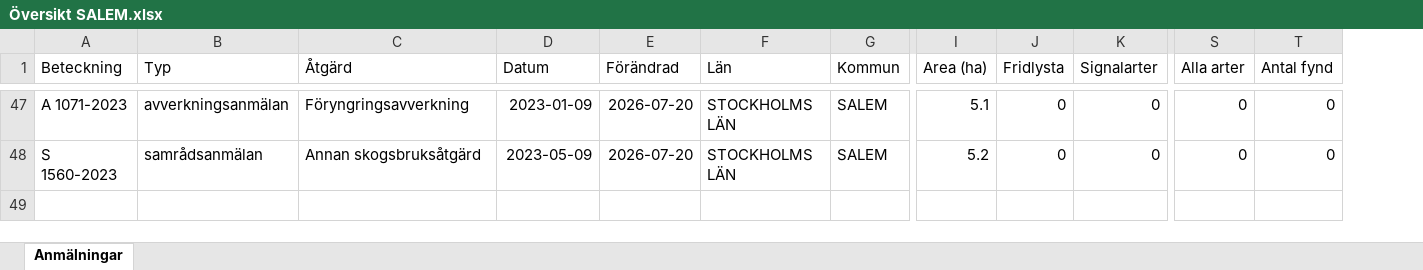
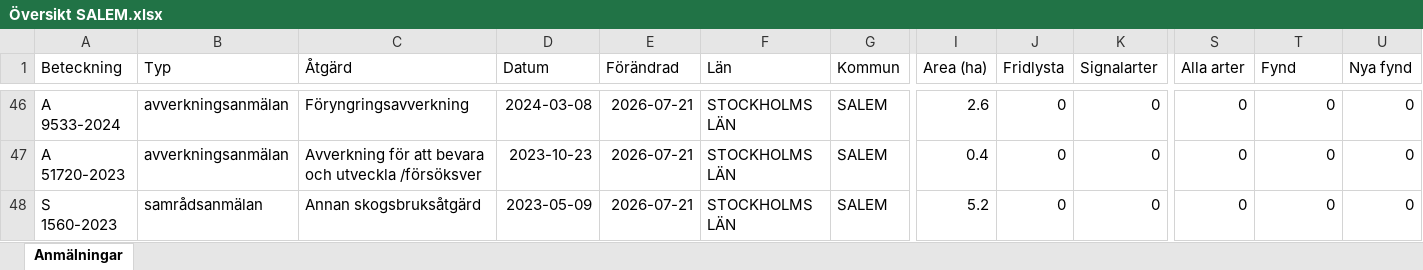
Before and after one commit to klasma/Logging_0128, an Excel workbook: Översikt SALEM.xlsx, sheet Anmälningar, drawn as a sheet; only a part is shown, gaps mark what is left out; values as stored, in another font and other column widths than the file's, no borders; addresses are those after the commit; rows hold the shown columns only; the diff covers the shown part only; the diff names each change by its address in the sheet, - before the commit and + after, or states it on an @@ line.

```diff
--- a/Översikt SALEM.xlsx (sheet Anmälningar)
+++ b/Översikt SALEM.xlsx (sheet Anmälningar)
+column U (Nya fynd), row 46: 0; row 48: 0
-T1: Antal fynd
+T1: Fynd
-A46 (Beteckning): A 1071-2023
+A46 (Beteckning): A 9533-2024
-D46 (Datum): 2023-01-09
+D46 (Datum): 2024-03-08
-E46 (Förändrad): 2026-07-20
+E46 (Förändrad): 2026-07-21
-I46 (Area (ha)): 5.1
+I46 (Area (ha)): 2.6
+row 47: A 51720-2023 | avverkningsanmälan | Avverkning för att bevara och utveckla /försöksver | 2023-10-23 | 2026-07-21 | STOCKHOLMS LÄN | SALEM | 0.4 | 0 | 0 | 0 | 0 | 0
-E48 (Förändrad): 2026-07-20
+E48 (Förändrad): 2026-07-21
```
Also changed, not shown: 6 added rows, 7 removed rows and 68 edited cells elsewhere in this sheet, artfynd/A 2987-2023 artfynd.xlsx, artfynd/A 2990-2023 artfynd.xlsx, 57 other files.
